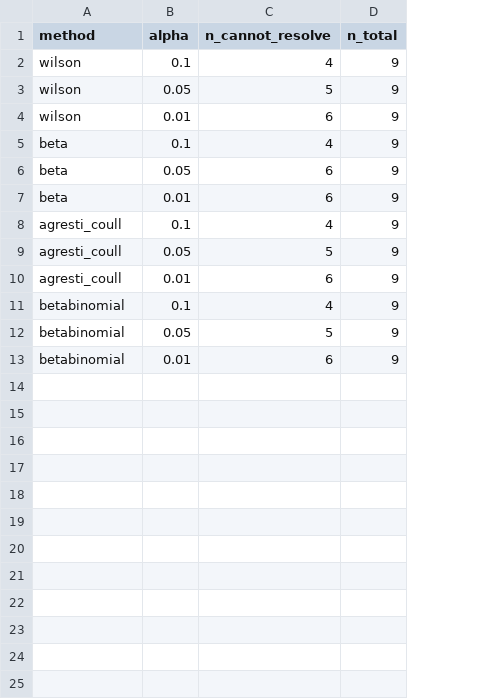
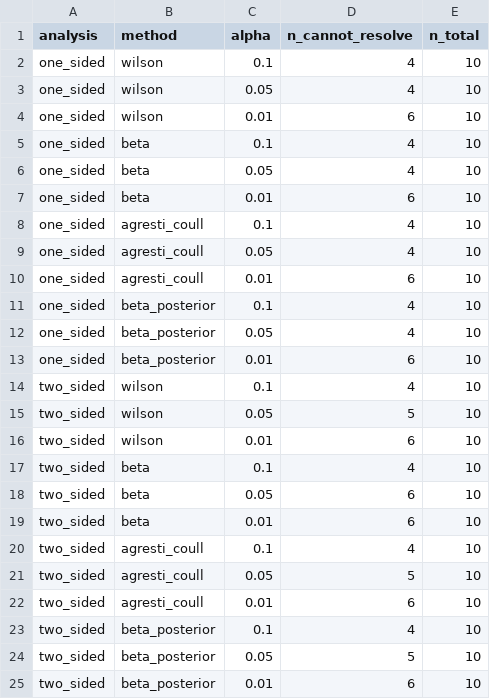
Before and after one commit to tomkimpson/AISafetyUncertaintyCensus, a CSV file: data/derived/verdict_grid.csv, drawn as a sheet; addresses are those after the commit; the diff names each change by its address in the sheet, - before the commit and + after, or states it on an @@ line.

```diff
--- a/data/derived/verdict_grid.csv
+++ b/data/derived/verdict_grid.csv
+column A (analysis), row 2: one_sided; rows 15-25: all two_sided
-E2 (n_total): 9
+E2 (n_total): 10
+row 3: one_sided | wilson | 0.05 | 4 | 10
+row 4: one_sided | wilson | 0.01 | 6 | 10
+row 5: one_sided | beta | 0.1 | 4 | 10
+row 6: one_sided | beta | 0.05 | 4 | 10
+row 7: one_sided | beta | 0.01 | 6 | 10
+row 8: one_sided | agresti_coull | 0.1 | 4 | 10
+row 9: one_sided | agresti_coull | 0.05 | 4 | 10
+row 10: one_sided | agresti_coull | 0.01 | 6 | 10
+row 11: one_sided | beta_posterior | 0.1 | 4 | 10
+row 12: one_sided | beta_posterior | 0.05 | 4 | 10
+row 13: one_sided | beta_posterior | 0.01 | 6 | 10
+row 14: two_sided | wilson | 0.1 | 4 | 10
-E15:E25 (n_total): 9
+E15:E25 (n_total): 10
-B23:B25 (method): betabinomial
+B23:B25 (method): beta_posterior
```
Also changed, not shown: data/derived/audited.csv, data/derived/icc_sweep.csv, 45 other files.
